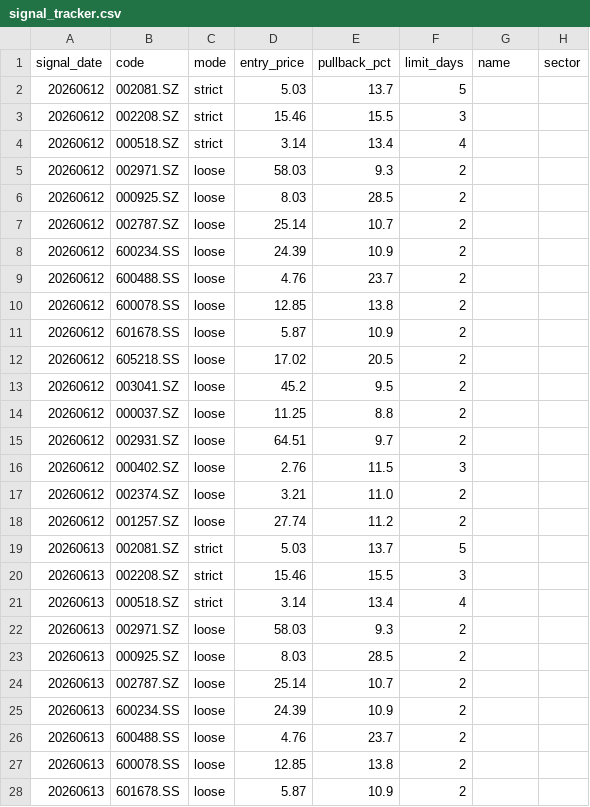
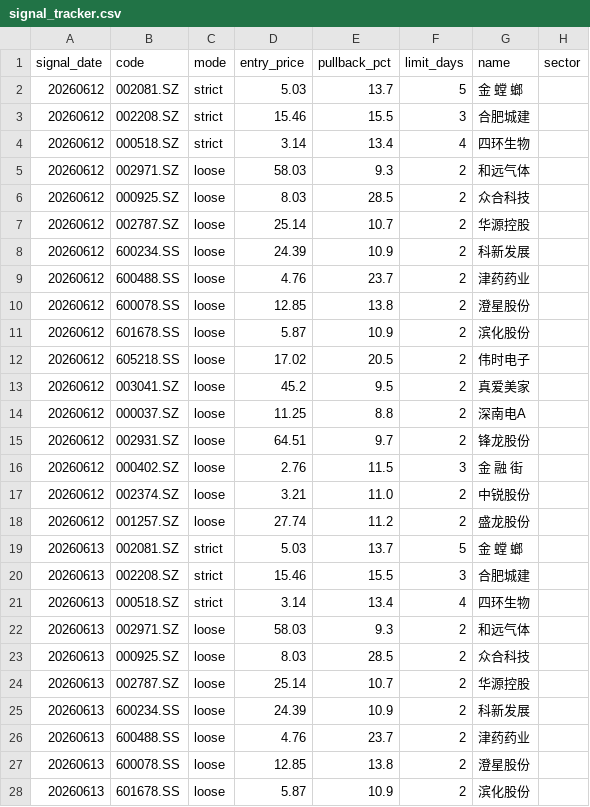
Before and after one commit to matthewwang77/catch-rebound-strategy, a CSV file: signal_tracker.csv, drawn as a sheet; only a part is shown; the diff covers the shown part only.

Commit message:
feat: frontend-backend separation + 19-stock AI analysis backfill
Phase 1: Full backfill
- 16 new AI analyses (all 19 stocks now have DeepSeek analysis)
- 6 return verifications with verdicts (3d/5d/7d from local CSV)
- Chinese names backfilled for all 64 signal_tracker.csv entries
- 48 redundant backfill placeholders cleaned

Phase 2: auto_daily.py auto-maintenance
- _auto_maintenance() runs before each screening cycle
- Auto-verifies returns for records >=3 days old via local CSV
- Auto-backfills missing Chinese names

Phase 3: streamlit_app.py frontend simplification
- Removed: fast_ai_analysis (325 lines), check_return_v5 (93 lines),
  check_return (23 lines), auto_verify_memory (74 lines),
  worker thread system (137 lines), JS polling, progress bars
- compute_performance() now reads pre-computed returns from ai_memory.json
  (zero yfinance calls, zero API calls)
- Re-analyze button removed (analysis is backend-only)
- Fixed st.toast icon='◆' bug (replaced with valid emoji)
- Chinese names displayed in review page memory cards
- File: 3100+ -> 2358 lines

```diff
--- a/signal_tracker.csv
+++ b/signal_tracker.csv
@@ -1,28 +1,28 @@
 signal_date,code,mode,entry_price,pullback_pct,limit_days,name,sector
-20260612,002081.SZ,strict,5.03,13.7,5,,
-20260612,002208.SZ,strict,15.46,15.5,3,,
-20260612,000518.SZ,strict,3.14,13.4,4,,
-20260612,002971.SZ,loose,58.03,9.3,2,,
-20260612,000925.SZ,loose,8.03,28.5,2,,
-20260612,002787.SZ,loose,25.14,10.7,2,,
-20260612,600234.SS,loose,24.39,10.9,2,,
-20260612,600488.SS,loose,4.76,23.7,2,,
-20260612,600078.SS,loose,12.85,13.8,2,,
-20260612,601678.SS,loose,5.87,10.9,2,,
-20260612,605218.SS,loose,17.02,20.5,2,,
-20260612,003041.SZ,loose,45.2,9.5,2,,
-20260612,000037.SZ,loose,11.25,8.8,2,,
-20260612,002931.SZ,loose,64.51,9.7,2,,
-20260612,000402.SZ,loose,2.76,11.5,3,,
-20260612,002374.SZ,loose,3.21,11.0,2,,
-20260612,001257.SZ,loose,27.74,11.2,2,,
-20260613,002081.SZ,strict,5.03,13.7,5,,
-20260613,002208.SZ,strict,15.46,15.5,3,,
-20260613,000518.SZ,strict,3.14,13.4,4,,
-20260613,002971.SZ,loose,58.03,9.3,2,,
-20260613,000925.SZ,loose,8.03,28.5,2,,
-20260613,002787.SZ,loose,25.14,10.7,2,,
-20260613,600234.SS,loose,24.39,10.9,2,,
-20260613,600488.SS,loose,4.76,23.7,2,,
-20260613,600078.SS,loose,12.85,13.8,2,,
-20260613,601678.SS,loose,5.87,10.9,2,,
+20260612,002081.SZ,strict,5.03,13.7,5,金 螳 螂,
+20260612,002208.SZ,strict,15.46,15.5,3,合肥城建,
+20260612,000518.SZ,strict,3.14,13.4,4,四环生物,
+20260612,002971.SZ,loose,58.03,9.3,2,和远气体,
+20260612,000925.SZ,loose,8.03,28.5,2,众合科技,
+20260612,002787.SZ,loose,25.14,10.7,2,华源控股,
+20260612,600234.SS,loose,24.39,10.9,2,科新发展,
+20260612,600488.SS,loose,4.76,23.7,2,津药药业,
+20260612,600078.SS,loose,12.85,13.8,2,澄星股份,
+20260612,601678.SS,loose,5.87,10.9,2,滨化股份,
+20260612,605218.SS,loose,17.02,20.5,2,伟时电子,
+20260612,003041.SZ,loose,45.2,9.5,2,真爱美家,
+20260612,000037.SZ,loose,11.25,8.8,2,深南电A,
+20260612,002931.SZ,loose,64.51,9.7,2,锋龙股份,
+20260612,000402.SZ,loose,2.76,11.5,3,金 融 街,
+20260612,002374.SZ,loose,3.21,11.0,2,中锐股份,
+20260612,001257.SZ,loose,27.74,11.2,2,盛龙股份,
+20260613,002081.SZ,strict,5.03,13.7,5,金 螳 螂,
+20260613,002208.SZ,strict,15.46,15.5,3,合肥城建,
+20260613,000518.SZ,strict,3.14,13.4,4,四环生物,
+20260613,002971.SZ,loose,58.03,9.3,2,和远气体,
+20260613,000925.SZ,loose,8.03,28.5,2,众合科技,
+20260613,002787.SZ,loose,25.14,10.7,2,华源控股,
+20260613,600234.SS,loose,24.39,10.9,2,科新发展,
+20260613,600488.SS,loose,4.76,23.7,2,津药药业,
+20260613,600078.SS,loose,12.85,13.8,2,澄星股份,
+20260613,601678.SS,loose,5.87,10.9,2,滨化股份,
```
Also changed, not shown: 15 added rows and 22 edited cells elsewhere in this file, name_cache.csv, 3 other files.
